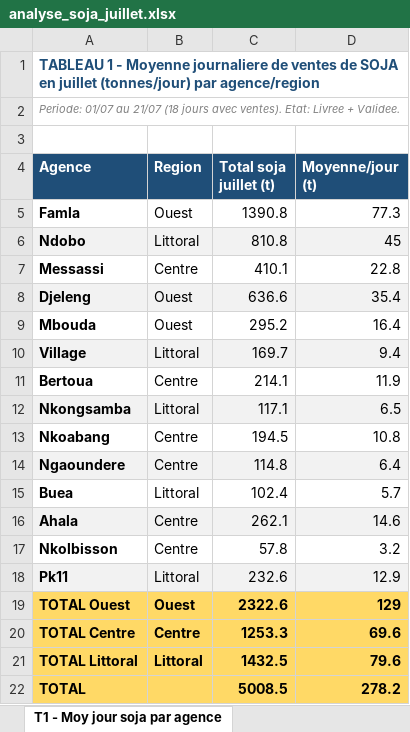
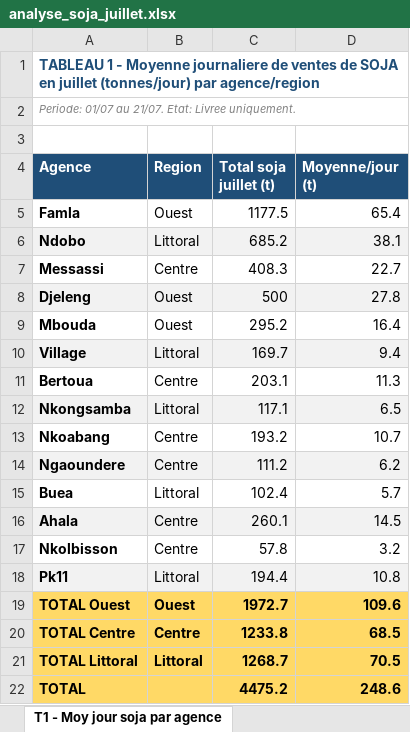
Before and after one commit to frwil/njs-sales-analysis, an Excel workbook: download/analyse_soja_juillet.xlsx, sheet T1 - Moy jour soja par agence, drawn as a sheet; values as stored, in another font and other column widths than the file's, no borders; the diff names each change by its address in the sheet, - before the commit and + after, or states it on an @@ line.

```diff
--- a/download/analyse_soja_juillet.xlsx (sheet T1 - Moy jour soja par agence)
+++ b/download/analyse_soja_juillet.xlsx (sheet T1 - Moy jour soja par agence)
-A2 (Agence): …01/07 au 21/07 (18 jours avec ventes). Etat: Livree + Validee.
+A2 (Agence): …01/07 au 21/07. Etat: Livree uniquement.
-C5 (Total soja juillet (t)): 1390.8
+C5 (Total soja juillet (t)): 1177.5
-D5 (Moyenne/jour (t)): 77.3
+D5 (Moyenne/jour (t)): 65.4
-C6 (Total soja juillet (t)): 810.8
+C6 (Total soja juillet (t)): 685.2
-D6 (Moyenne/jour (t)): 45
+D6 (Moyenne/jour (t)): 38.1
-C7 (Total soja juillet (t)): 410.1
+C7 (Total soja juillet (t)): 408.3
-D7 (Moyenne/jour (t)): 22.8
+D7 (Moyenne/jour (t)): 22.7
-C8 (Total soja juillet (t)): 636.6
+C8 (Total soja juillet (t)): 500
-D8 (Moyenne/jour (t)): 35.4
+D8 (Moyenne/jour (t)): 27.8
-C11 (Total soja juillet (t)): 214.1
+C11 (Total soja juillet (t)): 203.1
-D11 (Moyenne/jour (t)): 11.9
+D11 (Moyenne/jour (t)): 11.3
-C13 (Total soja juillet (t)): 194.5
+C13 (Total soja juillet (t)): 193.2
-D13 (Moyenne/jour (t)): 10.8
+D13 (Moyenne/jour (t)): 10.7
-C14 (Total soja juillet (t)): 114.8
+C14 (Total soja juillet (t)): 111.2
-D14 (Moyenne/jour (t)): 6.4
+D14 (Moyenne/jour (t)): 6.2
-C16 (Total soja juillet (t)): 262.1
+C16 (Total soja juillet (t)): 260.1
-D16 (Moyenne/jour (t)): 14.6
+D16 (Moyenne/jour (t)): 14.5
-C18 (Total soja juillet (t)): 232.6
+C18 (Total soja juillet (t)): 194.4
-D18 (Moyenne/jour (t)): 12.9
+D18 (Moyenne/jour (t)): 10.8
-C19 (Total soja juillet (t)): 2322.6
+C19 (Total soja juillet (t)): 1972.7
-D19 (Moyenne/jour (t)): 129
+D19 (Moyenne/jour (t)): 109.6
-C20 (Total soja juillet (t)): 1253.3
+C20 (Total soja juillet (t)): 1233.8
-D20 (Moyenne/jour (t)): 69.6
+D20 (Moyenne/jour (t)): 68.5
-C21 (Total soja juillet (t)): 1432.5
+C21 (Total soja juillet (t)): 1268.7
-D21 (Moyenne/jour (t)): 79.6
+D21 (Moyenne/jour (t)): 70.5
-C22 (Total soja juillet (t)): 5008.5
+C22 (Total soja juillet (t)): 4475.2
-D22 (Moyenne/jour (t)): 278.2
+D22 (Moyenne/jour (t)): 248.6
```
Also changed, not shown: sheet T3 - Soja-only 21-07, sheet T2 - Commandes soja 21-07.
